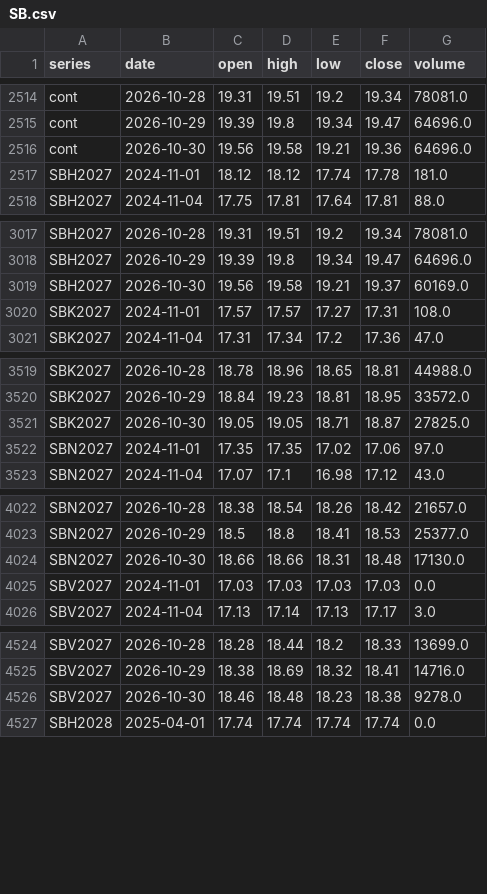
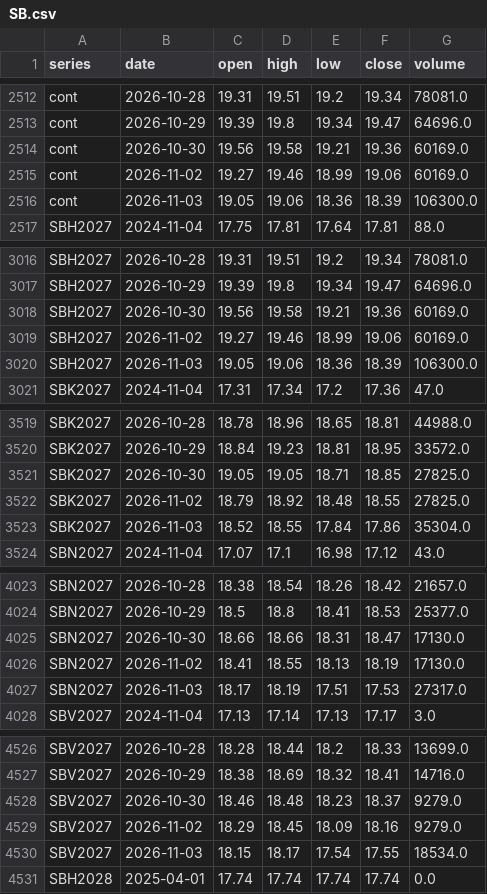
Before and after one commit to BMR-Com/Brazil--trade, a CSV file: data/ohlc/SB.csv, drawn as a sheet; only a part is shown, gaps mark what is left out; the diff covers the shown part only.

```diff
--- a/data/ohlc/SB.csv
+++ b/data/ohlc/SB.csv
@@ -2515,4 +2513,5 @@ cont,2026-10-28,19.31,19.51,19.2,19.34,78081.0
 cont,2026-10-29,19.39,19.8,19.34,19.47,64696.0
-cont,2026-10-30,19.56,19.58,19.21,19.36,64696.0
-SBH2027,2024-11-01,18.12,18.12,17.74,17.78,181.0
+cont,2026-10-30,19.56,19.58,19.21,19.36,60169.0
+cont,2026-11-02,19.27,19.46,18.99,19.06,60169.0
+cont,2026-11-03,19.05,19.06,18.36,18.39,106300.0
 SBH2027,2024-11-04,17.75,17.81,17.64,17.81,88.0
@@ -3018,4 +3017,5 @@ SBH2027,2026-10-28,19.31,19.51,19.2,19.34,78081.0
 SBH2027,2026-10-29,19.39,19.8,19.34,19.47,64696.0
-SBH2027,2026-10-30,19.56,19.58,19.21,19.37,60169.0
-SBK2027,2024-11-01,17.57,17.57,17.27,17.31,108.0
+SBH2027,2026-10-30,19.56,19.58,19.21,19.36,60169.0
+SBH2027,2026-11-02,19.27,19.46,18.99,19.06,60169.0
+SBH2027,2026-11-03,19.05,19.06,18.36,18.39,106300.0
 SBK2027,2024-11-04,17.31,17.34,17.2,17.36,47.0
@@ -3520,4 +3520,5 @@ SBK2027,2026-10-28,18.78,18.96,18.65,18.81,44988.0
 SBK2027,2026-10-29,18.84,19.23,18.81,18.95,33572.0
-SBK2027,2026-10-30,19.05,19.05,18.71,18.87,27825.0
-SBN2027,2024-11-01,17.35,17.35,17.02,17.06,97.0
+SBK2027,2026-10-30,19.05,19.05,18.71,18.85,27825.0
+SBK2027,2026-11-02,18.79,18.92,18.48,18.55,27825.0
+SBK2027,2026-11-03,18.52,18.55,17.84,17.86,35304.0
 SBN2027,2024-11-04,17.07,17.1,16.98,17.12,43.0
@@ -4023,4 +4024,5 @@ SBN2027,2026-10-28,18.38,18.54,18.26,18.42,21657.0
 SBN2027,2026-10-29,18.5,18.8,18.41,18.53,25377.0
-SBN2027,2026-10-30,18.66,18.66,18.31,18.48,17130.0
-SBV2027,2024-11-01,17.03,17.03,17.03,17.03,0.0
+SBN2027,2026-10-30,18.66,18.66,18.31,18.47,17130.0
+SBN2027,2026-11-02,18.41,18.55,18.13,18.19,17130.0
+SBN2027,2026-11-03,18.17,18.19,17.51,17.53,27317.0
 SBV2027,2024-11-04,17.13,17.14,17.13,17.17,3.0
@@ -4525,3 +4527,5 @@ SBV2027,2026-10-28,18.28,18.44,18.2,18.33,13699.0
 SBV2027,2026-10-29,18.38,18.69,18.32,18.41,14716.0
-SBV2027,2026-10-30,18.46,18.48,18.23,18.38,9278.0
+SBV2027,2026-10-30,18.46,18.48,18.23,18.37,9279.0
+SBV2027,2026-11-02,18.29,18.45,18.09,18.16,9279.0
+SBV2027,2026-11-03,18.15,18.17,17.54,17.55,18534.0
 SBH2028,2025-04-01,17.74,17.74,17.74,17.74,0.0
```
Also changed, not shown: 2 added rows, 2 removed rows and 1 edited cell elsewhere in this file, data/ohlc/CT.csv, data/ohlc/KC.csv, 11 other files.
